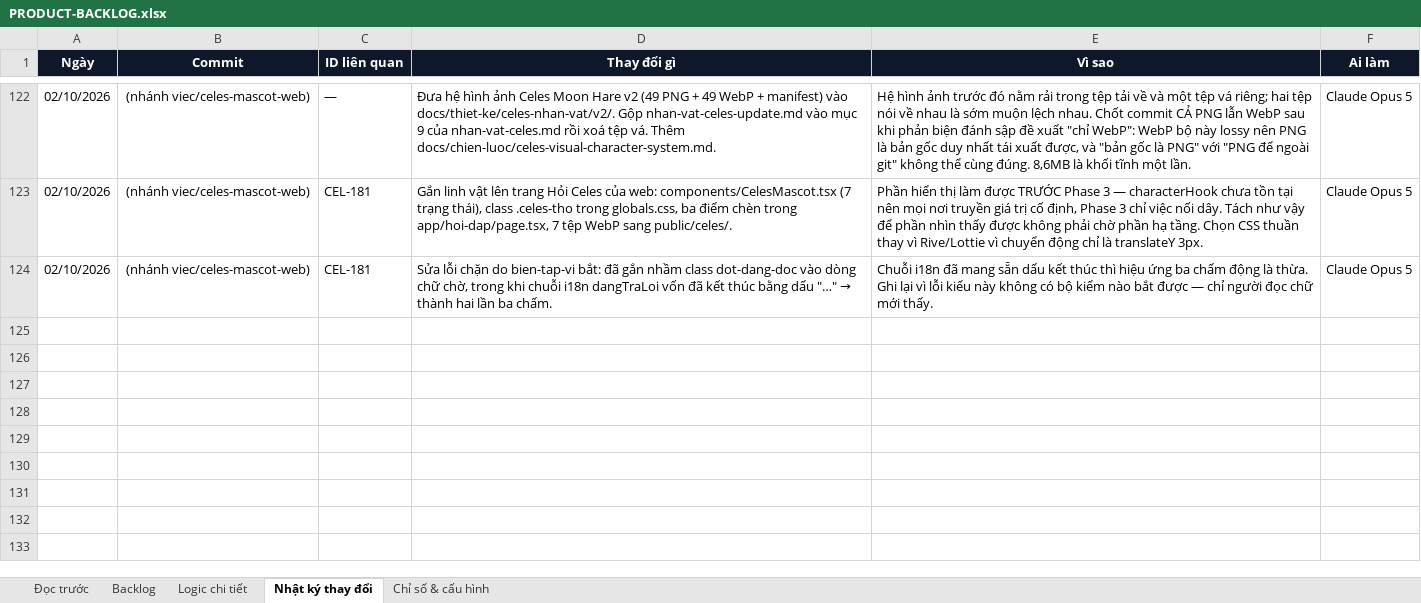
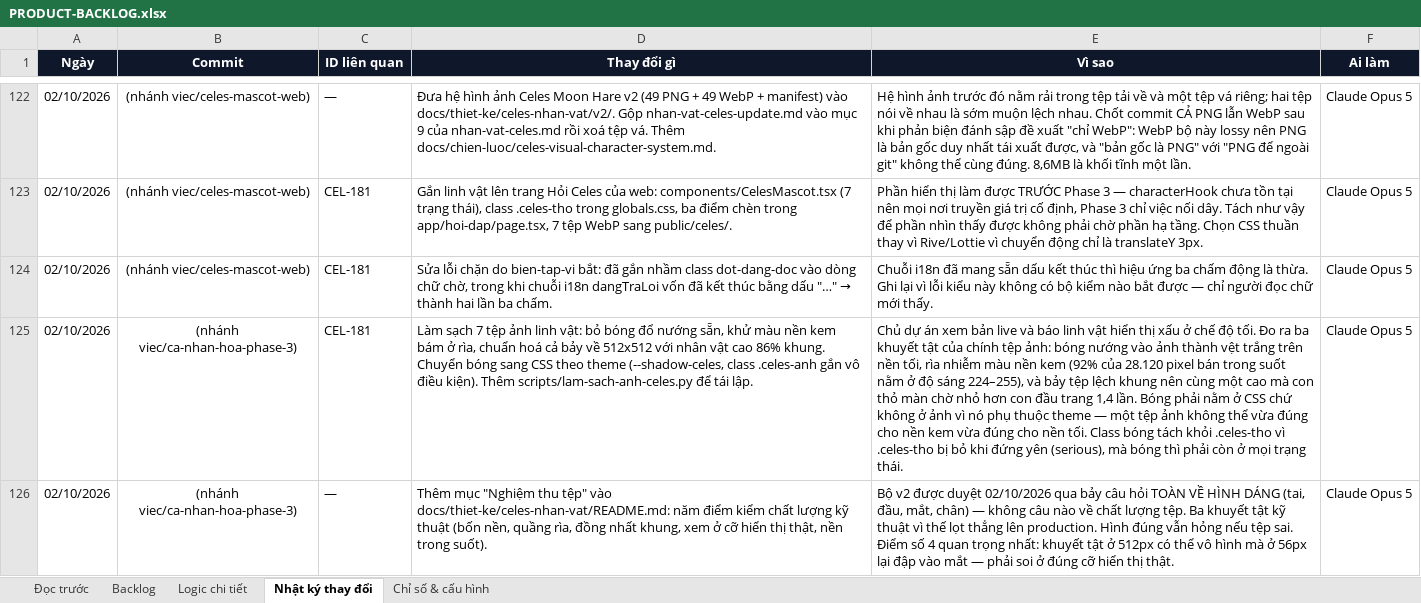
Before and after one commit to Hieuzz05/Celestia-tuvi, an Excel workbook: PRODUCT-BACKLOG.xlsx, sheet Nhật ký thay đổi, drawn as a sheet; only a part is shown, gaps mark what is left out; values as stored, in another font and other column widths than the file's, no borders; the diff names each change by its address in the sheet, - before the commit and + after, or states it on an @@ line.

```diff
--- a/PRODUCT-BACKLOG.xlsx (sheet Nhật ký thay đổi)
+++ b/PRODUCT-BACKLOG.xlsx (sheet Nhật ký thay đổi)
+row 125: 02/10/2026 | (nhánh viec/ca-nhan-hoa-phase-3) | CEL-181 | Làm sạch 7 tệp ảnh linh vật: bỏ bóng đổ nướng sẵn, khử màu nền kem bám ở rìa, chuẩn hoá cả bảy về 512x512 với nhân vật cao 86% khung. Chuyển bóng sang CSS theo theme (--shadow-celes, class .celes-anh gắn vô điều kiện). Thêm scripts/lam-sach-anh-celes.py để tái lập. | Chủ dự án xem bản live và báo linh vật hiển thị xấu ở chế độ tối. Đo ra ba khuyết tật của chính tệp ảnh: bóng nướng vào ảnh thành vệt trắng trên nền tối, rìa nhiễm màu nền kem (92% của 28.120 pixel bán trong suốt nằm ở độ sáng 224–255), và bảy tệp lệch khung nên cùng một cao mà con thỏ màn chờ nhỏ hơn con đầu trang 1,4 lần. Bóng phải nằm ở CSS chứ không ở ảnh vì nó phụ thuộc theme — một tệp ảnh không thể vừa đúng cho nền kem vừa đúng cho nền tối. Class bóng tách khỏi .celes-tho vì .celes-tho bị bỏ khi đứng yên (serious), mà bóng thì phải còn ở mọi trạng thái. | Claude Opus 5
+row 126: 02/10/2026 | (nhánh viec/ca-nhan-hoa-phase-3) | — | Thêm mục "Nghiệm thu tệp" vào docs/thiet-ke/celes-nhan-vat/README.md: năm điểm kiểm chất lượng kỹ thuật (bốn nền, quầng rìa, đồng nhất khung, xem ở cỡ hiển thị thật, nền trong suốt). | Bộ v2 được duyệt 02/10/2026 qua bảy câu hỏi TOÀN VỀ HÌNH DÁNG (tai, đầu, mắt, chân) — không câu nào về chất lượng tệp. Ba khuyết tật kỹ thuật vì thế lọt thẳng lên production. Hình đúng vẫn hỏng nếu tệp sai. Điểm số 4 quan trọng nhất: khuyết tật ở 512px có thể vô hình mà ở 56px lại đập vào mắt — phải soi ở đúng cỡ hiển thị thật. | Claude Opus 5
```
Also changed, not shown: sheet Logic chi tiết, sheet Backlog, 13 other files.
